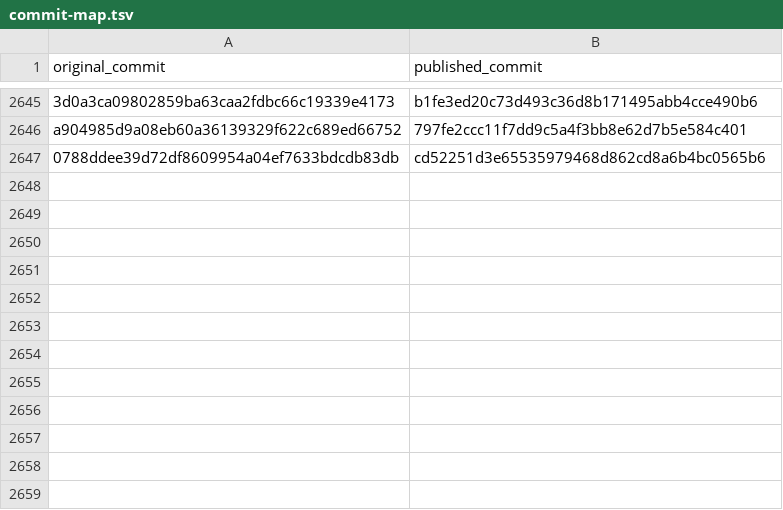
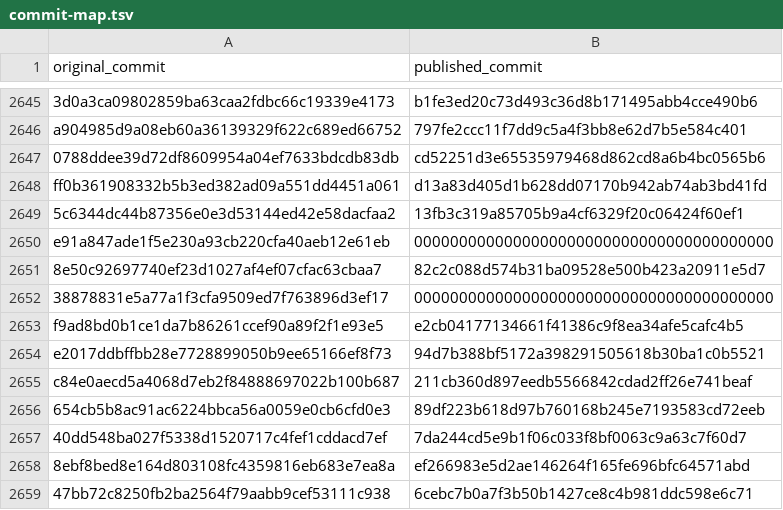
Before and after one commit to chenle02/stratonovich-ham-second-moment, a TSV file: history/commit-map.tsv, drawn as a sheet; only a part is shown, gaps mark what is left out; the diff names each change by its address in the sheet, - before the commit and + after, or states it on an @@ line.

Commit message:
Update the commit map for v1.1.1
history/commit-map.tsv gains 12 rows for the original commits added since the last publication (10 published, 2 empty after redaction, which map to zeros). The commits are added on top of the published history, which is never rewritten.

Filtered-tip: 36af82e8d6af745949300d6af4c818cb4ff4d36e

```diff
--- a/history/commit-map.tsv
+++ b/history/commit-map.tsv
+row 2648: ff0b361908332b5b3ed382ad09a551dd4451a061 | d13a83d405d1b628dd07170b942ab74ab3bd41fd
+row 2649: 5c6344dc44b87356e0e3d53144ed42e58dacfaa2 | 13fb3c319a85705b9a4cf6329f20c06424f60ef1
+row 2650: e91a847ade1f5e230a93cb220cfa40aeb12e61eb | 0000000000000000000000000000000000000000
+row 2651: 8e50c92697740ef23d1027af4ef07cfac63cbaa7 | 82c2c088d574b31ba09528e500b423a20911e5d7
+row 2652: 38878831e5a77a1f3cfa9509ed7f763896d3ef17 | 0000000000000000000000000000000000000000
+row 2653: f9ad8bd0b1ce1da7b86261ccef90a89f2f1e93e5 | e2cb04177134661f41386c9f8ea34afe5cafc4b5
+row 2654: e2017ddbffbb28e7728899050b9ee65166ef8f73 | 94d7b388bf5172a398291505618b30ba1c0b5521
+row 2655: c84e0aecd5a4068d7eb2f84888697022b100b687 | 211cb360d897eedb5566842cdad2ff26e741beaf
+row 2656: 654cb5b8ac91ac6224bbca56a0059e0cb6cfd0e3 | 89df223b618d97b760168b245e7193583cd72eeb
+row 2657: 40dd548ba027f5338d1520717c4fef1cddacd7ef | 7da244cd5e9b1f06c033f8bf0063c9a63c7f60d7
+row 2658: 8ebf8bed8e164d803108fc4359816eb683e7ea8a | ef266983e5d2ae146264f165fe696bfc64571abd
+row 2659: 47bb72c8250fb2ba2564f79aabb9cef53111c938 | 6cebc7b0a7f3b50b1427ce8c4b981ddc598e6c71
```
